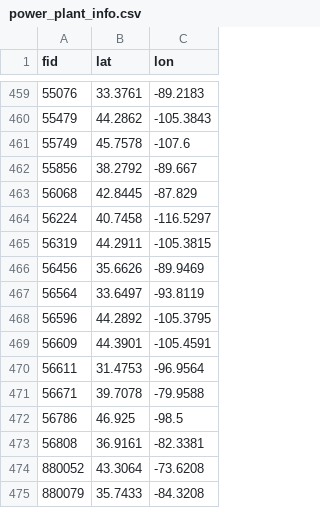
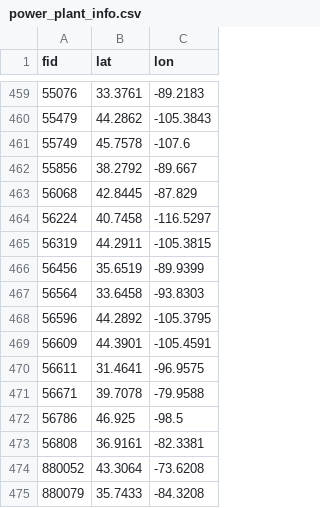
Before and after one commit to mauriciogtec/power-plants, a CSV file: model_dev_data/power_plant_info.csv, drawn as a sheet; only a part is shown, gaps mark what is left out.

```diff
--- a/model_dev_data/power_plant_info.csv
+++ b/model_dev_data/power_plant_info.csv
@@ -465,7 +465,7 @@ fid,lat,lon
 56319,44.2911,-105.3815
-56456,35.6626,-89.9469
-56564,33.6497,-93.8119
+56456,35.6519,-89.9399
+56564,33.6458,-93.8303
 56596,44.2892,-105.3795
 56609,44.3901,-105.4591
-56611,31.4753,-96.9564
+56611,31.4641,-96.9575
 56671,39.7078,-79.9588
```
Also changed, not shown: 9 other files.
